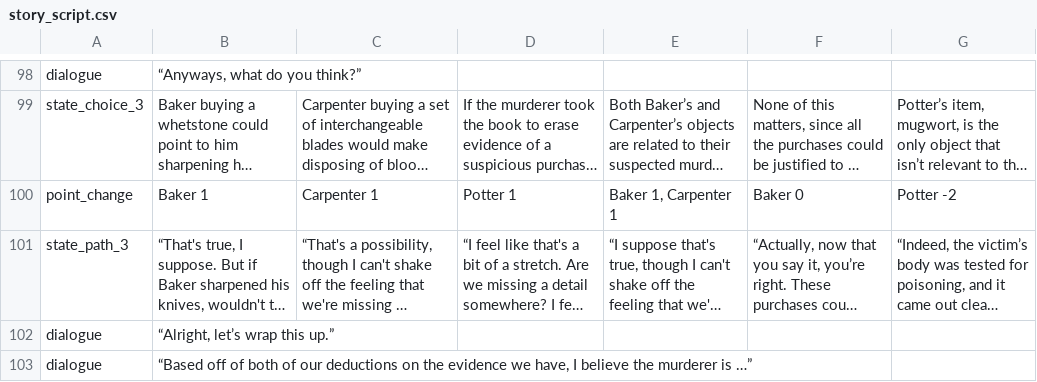
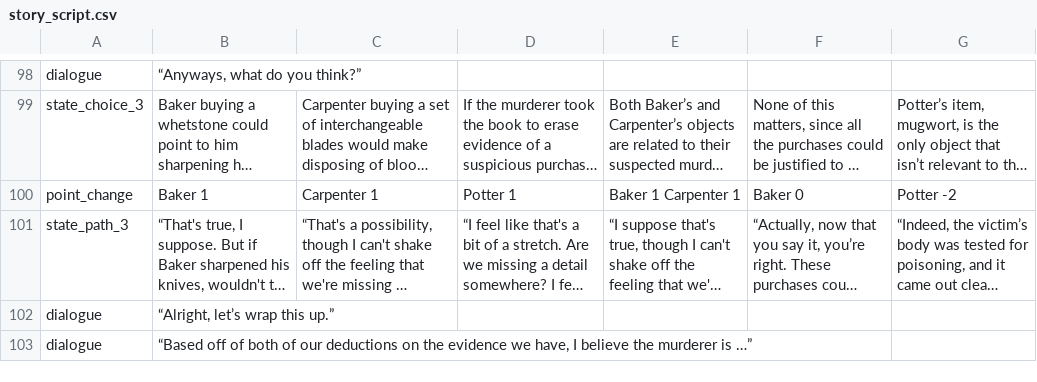
Before and after one commit to atnguyen01/BCI-GAME, a CSV file: Assets/StreamingAssets/story_script.csv, drawn as a sheet; only a part is shown, gaps mark what is left out; long unchanged cells end in …; the diff names each change by its address in the sheet, - before the commit and + after, or states it on an @@ line.

Commit message:
removed comma in a point change

```diff
--- a/Assets/StreamingAssets/story_script.csv
+++ b/Assets/StreamingAssets/story_script.csv
-E100: Baker 1, Carpenter 1
+E100: Baker 1 Carpenter 1
```
